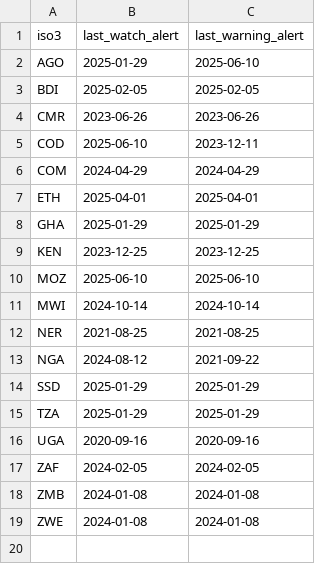
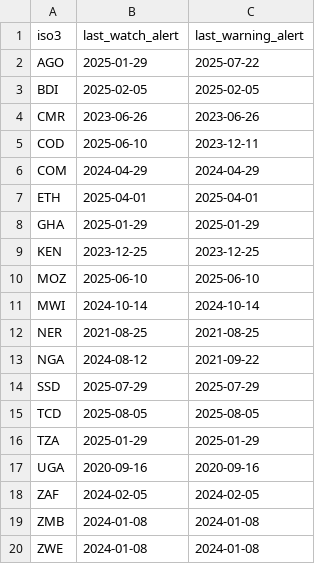
Before and after one commit to OCHA-DAP/ds-afro-cholera, a CSV file: monitoring/last_alerts.csv, drawn as a sheet.

```diff
--- a/monitoring/last_alerts.csv
+++ b/monitoring/last_alerts.csv
@@ -1,3 +1,3 @@
 iso3,last_watch_alert,last_warning_alert
-AGO,2025-01-29,2025-06-10
+AGO,2025-01-29,2025-07-22
 BDI,2025-02-05,2025-02-05
@@ -13,3 +13,4 @@ NER,2021-08-25,2021-08-25
 NGA,2024-08-12,2021-09-22
-SSD,2025-01-29,2025-01-29
+SSD,2025-07-29,2025-07-29
+TCD,2025-08-05,2025-08-05
 TZA,2025-01-29,2025-01-29
```
